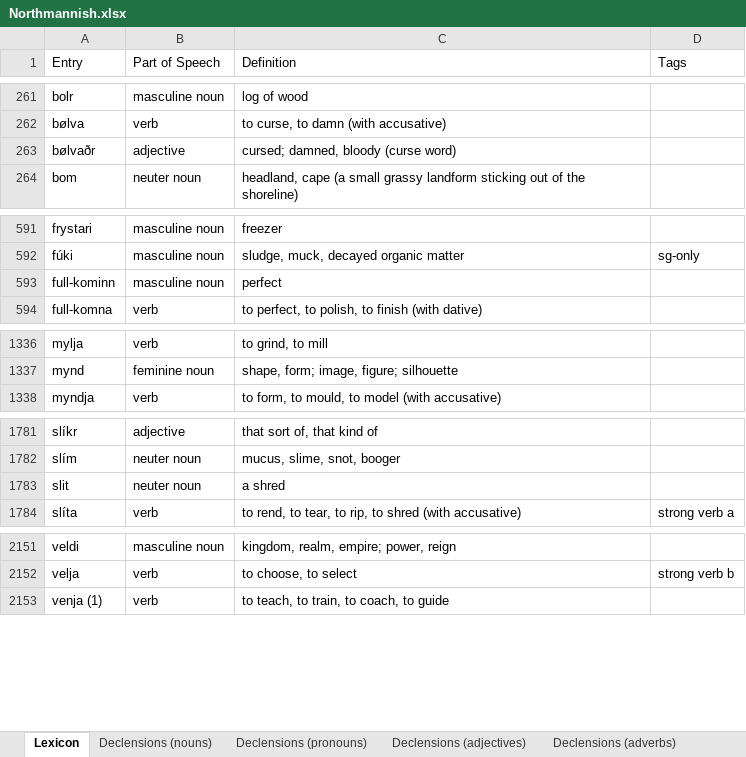
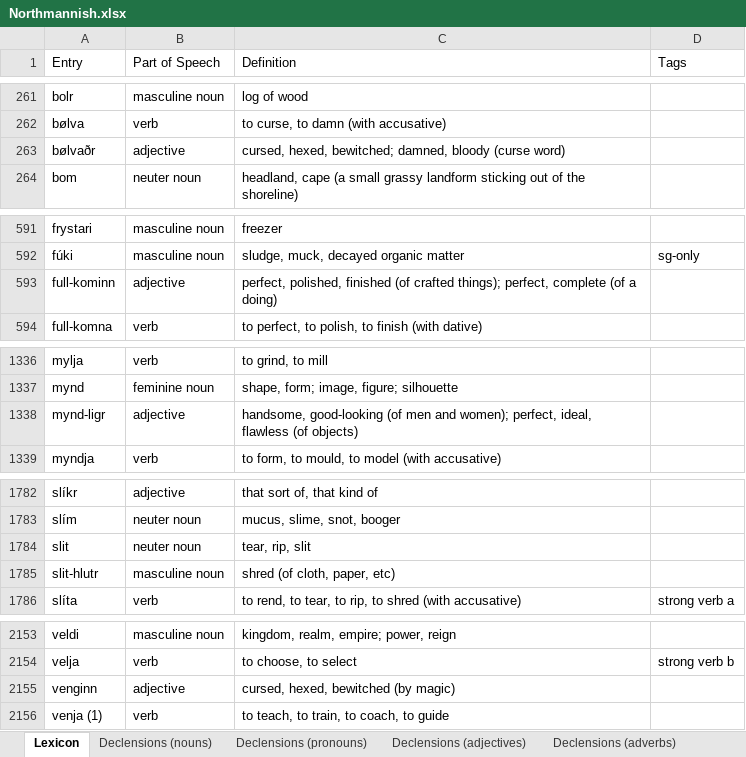
Before and after one commit to Oneo64/Aldraheimr2ndEdition, an Excel workbook: Literature/Languages/Northmannish.xlsx, sheet Lexicon, drawn as a sheet; only a part is shown, gaps mark what is left out; values as stored, in another font and other column widths than the file's, no borders; charts and pictures and table styles not drawn; addresses are those after the commit; the diff covers the shown part only; the diff names each change by its address in the sheet, - before the commit and + after, or states it on an @@ line.

Commit message:
Update Northmannish.xlsx

```diff
--- a/Literature/Languages/Northmannish.xlsx (sheet Lexicon)
+++ b/Literature/Languages/Northmannish.xlsx (sheet Lexicon)
-C263 (Definition): cursed; damned, bloody (curse word)
+C263 (Definition): cursed, hexed, bewitched; damned, bloody (curse word)
-B593 (Part of Speech): masculine noun
+B593 (Part of Speech): adjective
-C593 (Definition): perfect
+C593 (Definition): perfect, polished, finished (of crafted things); perfect, complete (of a doing)
+row 1338: mynd-ligr | adjective | handsome, good-looking (of men and women); perfect, ideal, flawless (of objects)
-C1784 (Definition): a shred
+C1784 (Definition): tear, rip, slit
+row 1785: slit-hlutr | masculine noun | shred (of cloth, paper, etc)
+row 2155: venginn | adjective | cursed, hexed, bewitched (by magic)
```
Also changed, not shown: 4 edited cells elsewhere in this sheet.
